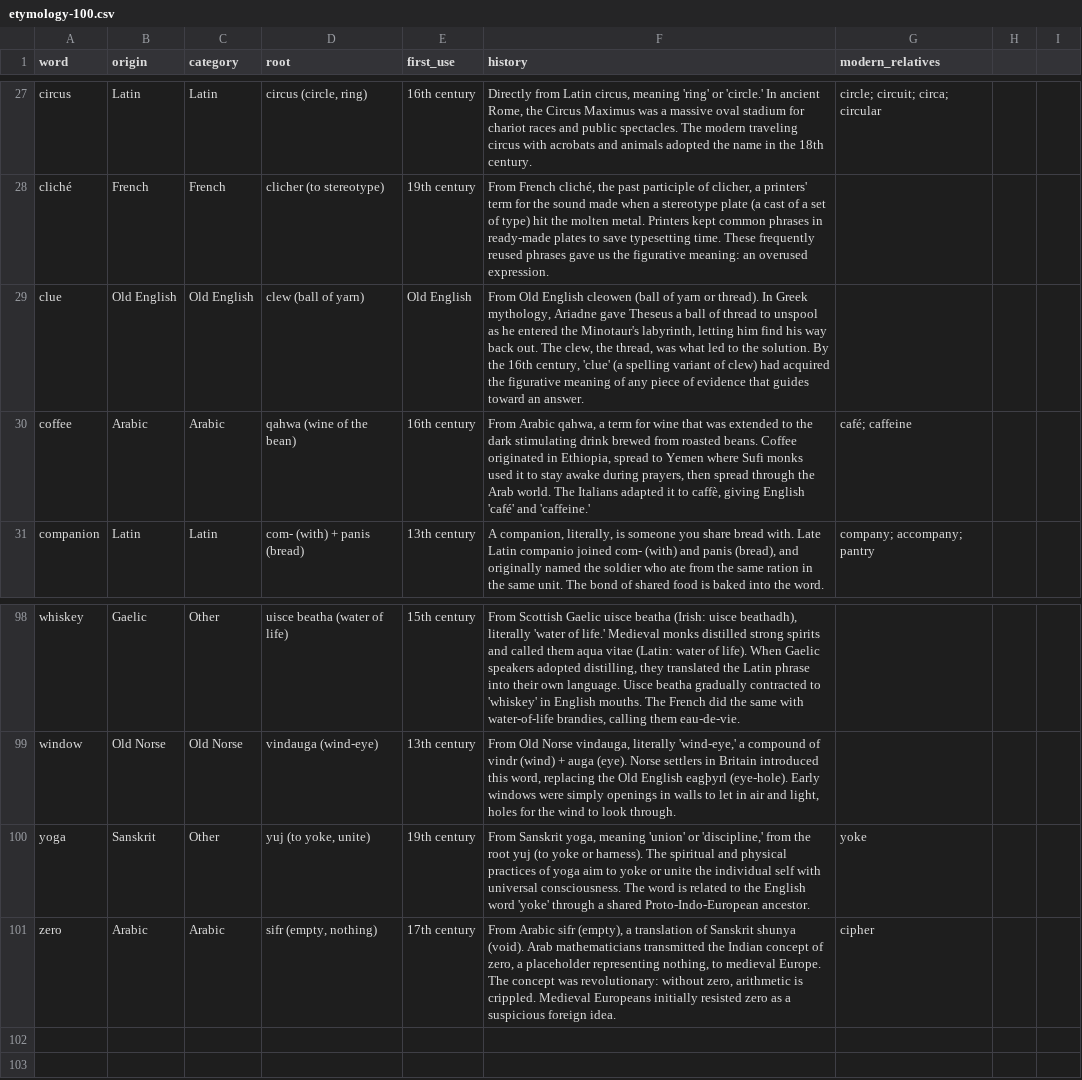
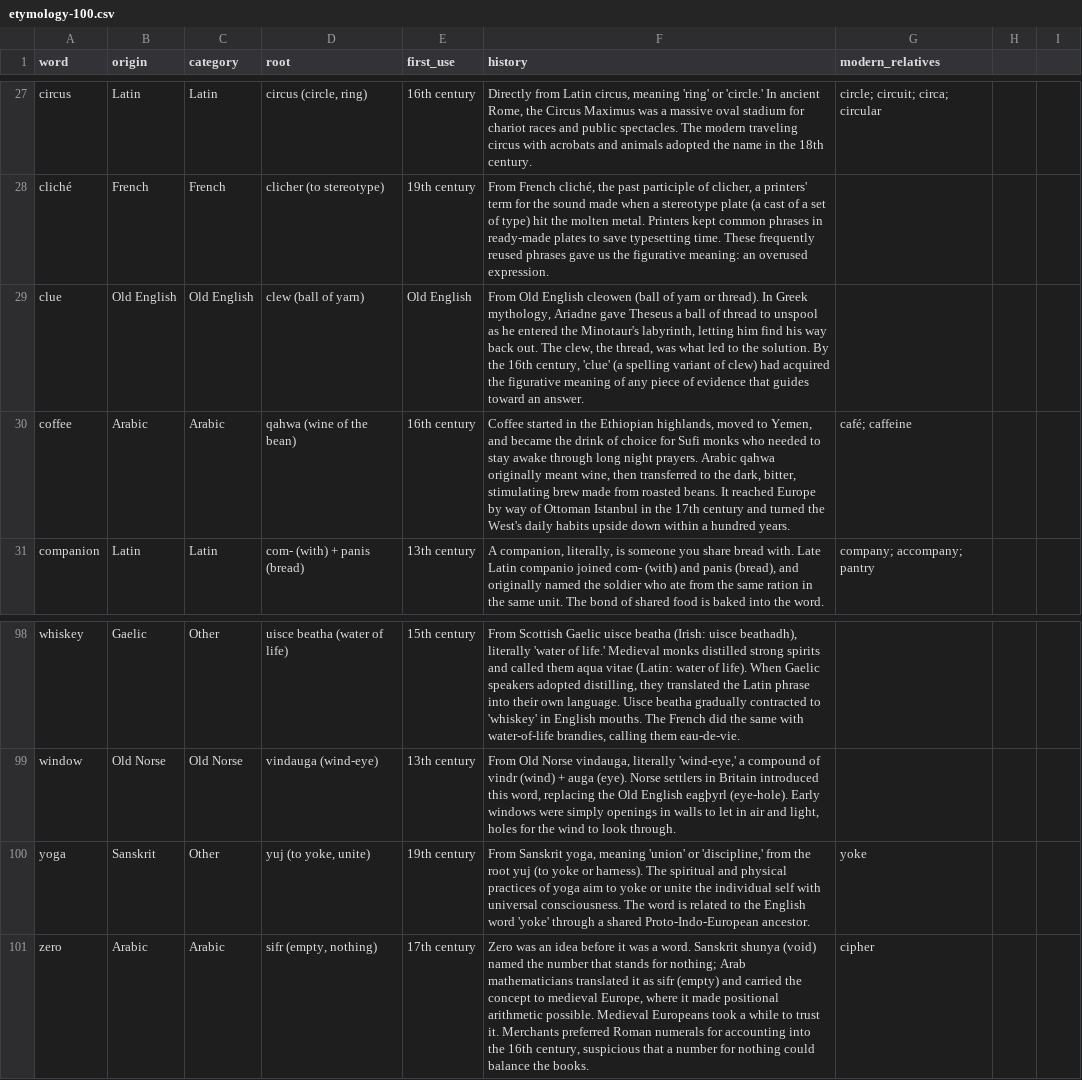
Before and after one commit to gdeetan/wordineer.com, a CSV file: data/etymology-100.csv, drawn as a sheet; only a part is shown, gaps mark what is left out; the diff covers the shown part only.

Commit message:
copy(etymology-100): rewrite 10 more cards (batch 5) for structural variety
- Vary openers across school, tragedy, typhoon, meander, algebra, coffee,
  zero, sabotage, travel, mortgage (reveal, book, place, object,
  concept-history, two-routes)
- Finishes off Latin/Greek "From..." stragglers; introduces Arabic and French
- Facts unchanged; only the history field is rewritten
- "From [lang]..." openers now 35/100 (started at 81)

```diff
--- a/data/etymology-100.csv
+++ b/data/etymology-100.csv
@@ -29,3 +29,3 @@ cliché,French,French,clicher (to stereotype),19th century,"From French cliché,
 clue,Old English,Old English,clew (ball of yarn),Old English,"From Old English cleowen (ball of yarn or thread). In Greek mythology, Ariadne gave Theseus a ball of thread to unspool as he entered the Minotaur's labyrinth, letting him find his way back out. The clew, the thread, was what led to the solution. By the 16th century, 'clue' (a spelling variant of clew) had acquired the figurative meaning of any piece of evidence that guides toward an answer.",
-coffee,Arabic,Arabic,qahwa (wine of the bean),16th century,"From Arabic qahwa, a term for wine that was extended to the dark stimulating drink brewed from roasted beans. Coffee originated in Ethiopia, spread to Yemen where Sufi monks used it to stay awake during prayers, then spread through the Arab world. The Italians adapted it to caffè, giving English 'café' and 'caffeine.'",café; caffeine
+coffee,Arabic,Arabic,qahwa (wine of the bean),16th century,"Coffee started in the Ethiopian highlands, moved to Yemen, and became the drink of choice for Sufi monks who needed to stay awake through long night prayers. Arabic qahwa originally meant wine, then transferred to the dark, bitter, stimulating brew made from roasted beans. It reached Europe by way of Ottoman Istanbul in the 17th century and turned the West's daily habits upside down within a hundred years.",café; caffeine
 companion,Latin,Latin,com- (with) + panis (bread),13th century,"A companion, literally, is someone you share bread with. Late Latin companio joined com- (with) and panis (bread), and originally named the soldier who ate from the same ration in the same unit. The bond of shared food is baked into the word.",company; accompany; pantry
@@ -100,2 +100,2 @@ window,Old Norse,Old Norse,vindauga (wind-eye),13th century,"From Old Norse vind
 yoga,Sanskrit,Other,"yuj (to yoke, unite)",19th century,"From Sanskrit yoga, meaning 'union' or 'discipline,' from the root yuj (to yoke or harness). The spiritual and physical practices of yoga aim to yoke or unite the individual self with universal consciousness. The word is related to the English word 'yoke' through a shared Proto-Indo-European ancestor.",yoke
-zero,Arabic,Arabic,"sifr (empty, nothing)",17th century,"From Arabic sifr (empty), a translation of Sanskrit shunya (void). Arab mathematicians transmitted the Indian concept of zero, a placeholder representing nothing, to medieval Europe. The concept was revolutionary: without zero, arithmetic is crippled. Medieval Europeans initially resisted zero as a suspicious foreign idea.",cipher
+zero,Arabic,Arabic,"sifr (empty, nothing)",17th century,"Zero was an idea before it was a word. Sanskrit shunya (void) named the number that stands for nothing; Arab mathematicians translated it as sifr (empty) and carried the concept to medieval Europe, where it made positional arithmetic possible. Medieval Europeans took a while to trust it. Merchants preferred Roman numerals for accounting into the 16th century, suspicious that a number for nothing could balance the books.",cipher
```
Also changed, not shown: 8 edited cells elsewhere in this file, 2 other files.
